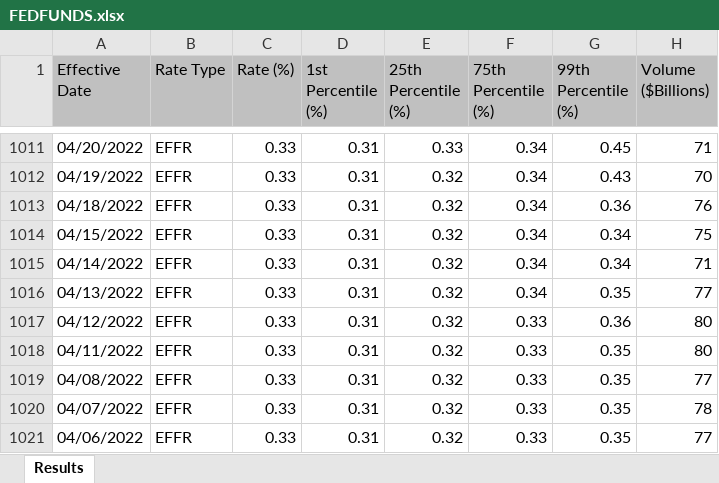
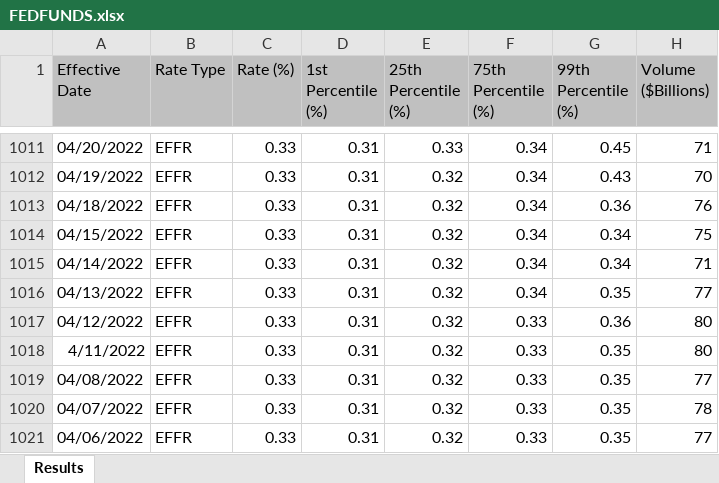
Before and after one commit to amaciey/ML-Final-Project, an Excel workbook: data/raw/FEDFUNDS.xlsx, sheet Results, drawn as a sheet; only a part is shown, gaps mark what is left out; values as stored, in another font and other column widths than the file's, no borders; the diff names each change by its address in the sheet, - before the commit and + after, or states it on an @@ line.

```diff
--- a/data/raw/FEDFUNDS.xlsx (sheet Results)
+++ b/data/raw/FEDFUNDS.xlsx (sheet Results)
-A1018 (Effective Date): 04/11/2022
+A1018 (Effective Date): 4/11/2022
```
Also changed, not shown: 4 other files.
